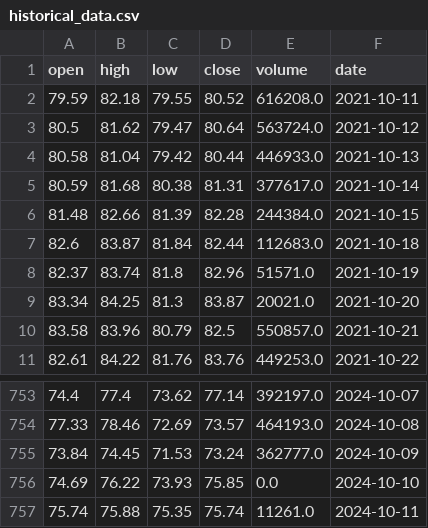
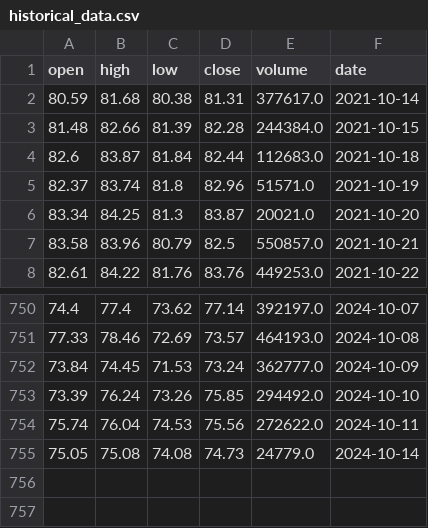
Before and after one commit to AnatolPoiata/oilforecast, a CSV file: historical_data.csv, drawn as a sheet; only a part is shown, gaps mark what is left out.

```diff
--- a/historical_data.csv
+++ b/historical_data.csv
@@ -1,5 +1,2 @@
 open,high,low,close,volume,date
-79.59,82.18,79.55,80.52,616208.0,2021-10-11
-80.5,81.62,79.47,80.64,563724.0,2021-10-12
-80.58,81.04,79.42,80.44,446933.0,2021-10-13
 80.59,81.68,80.38,81.31,377617.0,2021-10-14
@@ -755,3 +752,4 @@ open,high,low,close,volume,date
 73.84,74.45,71.53,73.24,362777.0,2024-10-09
-74.69,76.22,73.93,75.85,0.0,2024-10-10
-75.74,75.88,75.35,75.74,11261.0,2024-10-11
+73.39,76.24,73.26,75.85,294492.0,2024-10-10
+75.74,76.04,74.53,75.56,272622.0,2024-10-11
+75.05,75.08,74.08,74.73,24779.0,2024-10-14
```
Also changed, not shown: forecast_data.csv.
